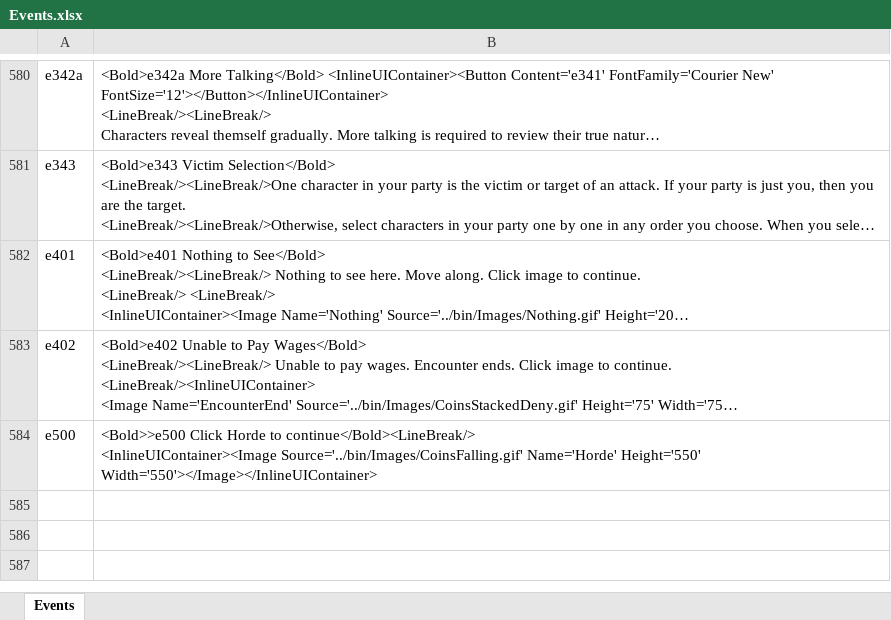
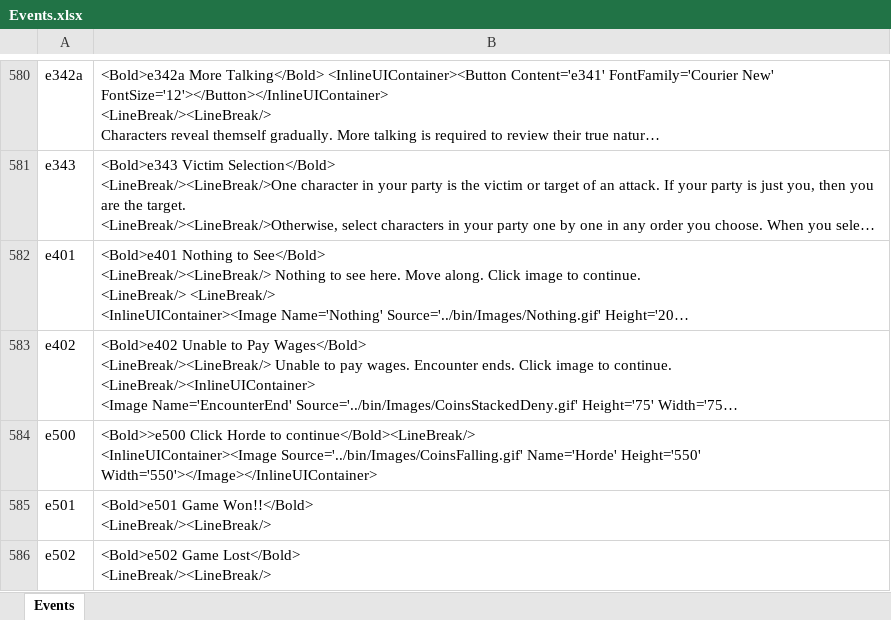
Before and after one commit to happysulla/BarbarianPrince, an Excel workbook: Documentation/Events.xlsx, sheet Events, drawn as a sheet; only a part is shown, gaps mark what is left out; long unchanged cells end in …; values as stored, in another font and other column widths than the file's, no borders; ↵ is a line break in a cell; the diff names each change by its address in the sheet, - before the commit and + after, or states it on an @@ line.

Commit message:
End Game Conditions are working

```diff
--- a/Documentation/Events.xlsx (sheet Events)
+++ b/Documentation/Events.xlsx (sheet Events)
+row 585: e501 | <Bold>e501 Game Won!!</Bold> ↵ <LineBreak/><LineBreak/>
+row 586: e502 | <Bold>e502 Game Lost</Bold> ↵ <LineBreak/><LineBreak/>
```
Also changed, not shown: 6 other files.
